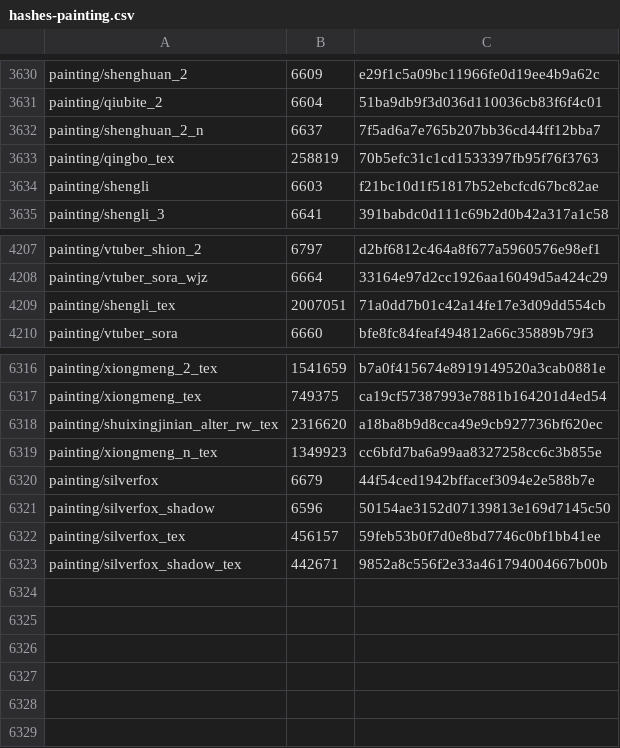
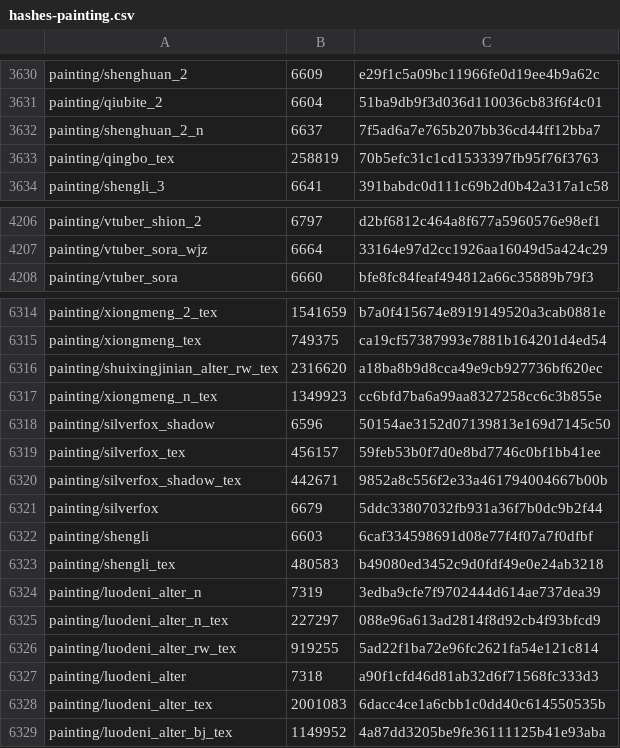
Before and after one commit to Ginsakura/AzurLane_Resources_Hash, a CSV file: hashes-painting.csv, drawn as a sheet; only a part is shown, gaps mark what is left out; removed rows and columns are numbered as before the commit, all else as after; the diff names each change by its address in the sheet, - before the commit and + after, or states it on an @@ line.

```diff
--- a/hashes-painting.csv
+++ b/hashes-painting.csv
-row 3634: painting/shengli | 6603 | f21bc10d1f51817b52ebcfcd67bc82ae
-row 4209: painting/shengli_tex | 2007051 | 71a0dd7b01c42a14fe17e3d09dd554cb
-row 6320: painting/silverfox | 6679 | 44f54ced1942bffacef3094e2e588b7e
+row 6321: painting/silverfox | 6679 | 5ddc33807032fb931a36f7b0dc9b2f44
+row 6322: painting/shengli | 6603 | 6caf334598691d08e77f4f07a7f0dfbf
+row 6323: painting/shengli_tex | 480583 | b49080ed3452c9d0fdf49e0e24ab3218
+row 6324: painting/luodeni_alter_n | 7319 | 3edba9cfe7f9702444d614ae737dea39
+row 6325: painting/luodeni_alter_n_tex | 227297 | 088e96a613ad2814f8d92cb4f93bfcd9
+row 6326: painting/luodeni_alter_rw_tex | 919255 | 5ad22f1ba72e96fc2621fa54e121c814
+row 6327: painting/luodeni_alter | 7318 | a90f1cfd46d81ab32d6f71568fc333d3
+row 6328: painting/luodeni_alter_tex | 2001083 | 6dacc4ce1a6cbb1c0dd40c614550535b
+row 6329: painting/luodeni_alter_bj_tex | 1149952 | 4a87dd3205be9fe36111125b41e93aba
```
Also changed, not shown: hashes-cv.csv, hashes-live2d.csv, 14 other files.
